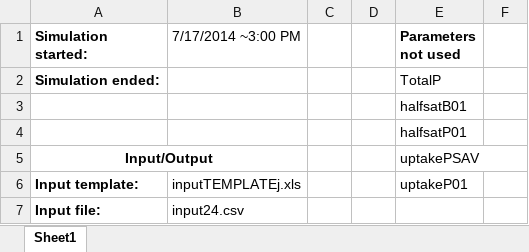
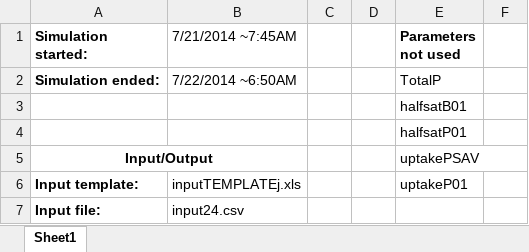
Before and after one commit to mccannecology/model, an Excel workbook: SUMMARY/07-17-2014 - FP&SAV - Scheffer - move parameters/simulation_summary_07-17-2014.xlsx, sheet Sheet1, drawn as a sheet; only a part is shown; values as stored, in another font and other column widths than the file's, no borders; the diff names each change by its address in the sheet, - before the commit and + after, or states it on an @@ line.

Commit message:
simulation results

```diff
--- a/SUMMARY/07-17-2014 - FP&SAV - Scheffer - move parameters/simulation_summary_07-17-2014.xlsx (sheet Sheet1)
+++ b/SUMMARY/07-17-2014 - FP&SAV - Scheffer - move parameters/simulation_summary_07-17-2014.xlsx (sheet Sheet1)
-B1: 7/17/2014 ~3:00 PM
+B1: 7/21/2014 ~7:45AM
-B2 (7/21/2014 ~7:45AM): (empty)
+B2 (7/21/2014 ~7:45AM): 7/22/2014 ~6:50AM
```
Also changed, not shown: 13 other files.
